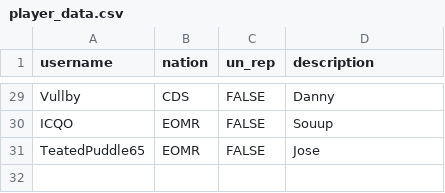
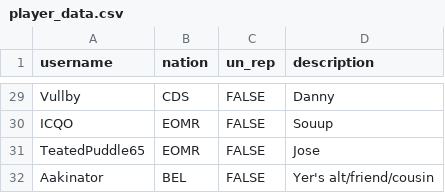
Before and after one commit to Isaac-Barnard/United-Nations-Project, a CSV file: un_project/un_app/data/player_data.csv (was data/player_data.csv), drawn as a sheet; only a part is shown, gaps mark what is left out; the diff names each change by its address in the sheet, - before the commit and + after, or states it on an @@ line.

```diff
--- a/data/player_data.csv
+++ b/un_project/un_app/data/player_data.csv
+row 32: Aakinator | BEL | FALSE | Yer's alt/friend/cousin
```
Also changed, not shown: un_project/un_app/data/item_count_data.csv, 22 other files.
